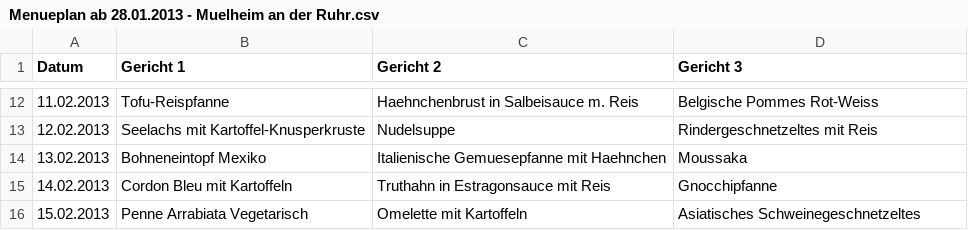
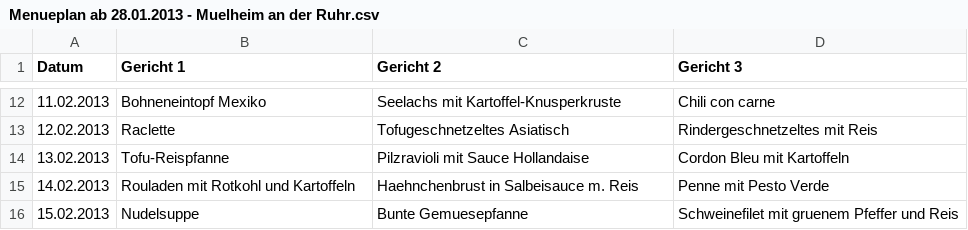
Before and after one commit to tsahling/smartcanteen, a CSV file: Menueplan ab 28.01.2013 - Muelheim an der Ruhr.csv, drawn as a sheet; only a part is shown, gaps mark what is left out; the diff covers the shown part only.

```diff
--- a/Menueplan ab 28.01.2013 - Muelheim an der Ruhr.csv
+++ b/Menueplan ab 28.01.2013 - Muelheim an der Ruhr.csv
@@ -12,5 +12,5 @@ Datum;Gericht 1;Gericht 2;Gericht 3;
-11.02.2013;Tofu-Reispfanne;Haehnchenbrust in Salbeisauce m. Reis;Belgische Pommes Rot-Weiss
-12.02.2013;Seelachs mit Kartoffel-Knusperkruste;Nudelsuppe;Rindergeschnetzeltes mit Reis
-13.02.2013;Bohneneintopf Mexiko;Italienische Gemuesepfanne mit Haehnchen;Moussaka
-14.02.2013;Cordon Bleu mit Kartoffeln;Truthahn in Estragonsauce mit Reis;Gnocchipfanne
-15.02.2013;Penne Arrabiata Vegetarisch;Omelette mit Kartoffeln;Asiatisches Schweinegeschnetzeltes
+11.02.2013;Bohneneintopf Mexiko;Seelachs mit Kartoffel-Knusperkruste;Chili con carne
+12.02.2013;Raclette;Tofugeschnetzeltes Asiatisch;Rindergeschnetzeltes mit Reis
+13.02.2013;Tofu-Reispfanne;Pilzravioli mit Sauce Hollandaise;Cordon Bleu mit Kartoffeln
+14.02.2013;Rouladen mit Rotkohl und Kartoffeln;Haehnchenbrust in Salbeisauce m. Reis;Penne mit Pesto Verde
+15.02.2013;Nudelsuppe;Bunte Gemuesepfanne;Schweinefilet mit gruenem Pfeffer und Reis
```
Also changed, not shown: 30 edited cells elsewhere in this file, Einkaufsliste.csv, Kostenuebersicht.csv, 7 other files.
